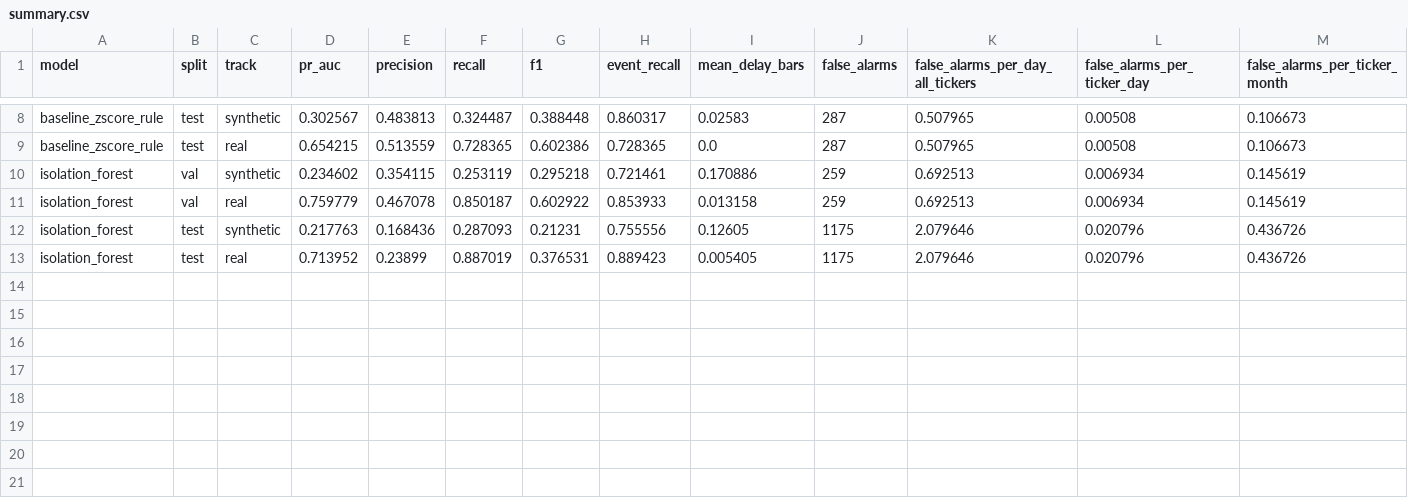
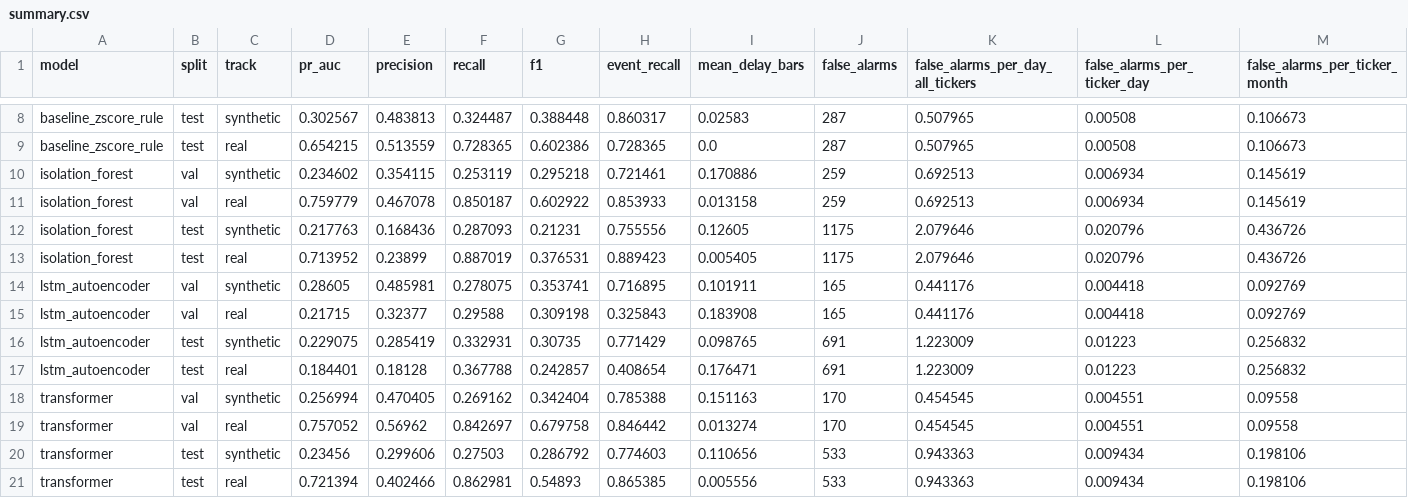
Before and after one commit to mehwishahmed/realtime-financial-anomaly-detection, a CSV file: results/metrics/summary.csv, drawn as a sheet; only a part is shown, gaps mark what is left out; rows hold the shown columns only; the diff names each change by its address in the sheet, - before the commit and + after, or states it on an @@ line.

```diff
--- a/results/metrics/summary.csv
+++ b/results/metrics/summary.csv
+row 14: lstm_autoencoder | val | synthetic | 0.28605 | 0.485981 | 0.278075 | 0.353741 | 0.716895 | 0.101911 | 165 | 0.441176 | 0.004418 | 0.092769
+row 15: lstm_autoencoder | val | real | 0.21715 | 0.32377 | 0.29588 | 0.309198 | 0.325843 | 0.183908 | 165 | 0.441176 | 0.004418 | 0.092769
+row 16: lstm_autoencoder | test | synthetic | 0.229075 | 0.285419 | 0.332931 | 0.30735 | 0.771429 | 0.098765 | 691 | 1.223009 | 0.01223 | 0.256832
+row 17: lstm_autoencoder | test | real | 0.184401 | 0.18128 | 0.367788 | 0.242857 | 0.408654 | 0.176471 | 691 | 1.223009 | 0.01223 | 0.256832
+row 18: transformer | val | synthetic | 0.256994 | 0.470405 | 0.269162 | 0.342404 | 0.785388 | 0.151163 | 170 | 0.454545 | 0.004551 | 0.09558
+row 19: transformer | val | real | 0.757052 | 0.56962 | 0.842697 | 0.679758 | 0.846442 | 0.013274 | 170 | 0.454545 | 0.004551 | 0.09558
+row 20: transformer | test | synthetic | 0.23456 | 0.299606 | 0.27503 | 0.286792 | 0.774603 | 0.110656 | 533 | 0.943363 | 0.009434 | 0.198106
+row 21: transformer | test | real | 0.721394 | 0.402466 | 0.862981 | 0.54893 | 0.865385 | 0.005556 | 533 | 0.943363 | 0.009434 | 0.198106
```
Also changed, not shown: 18 other files.
